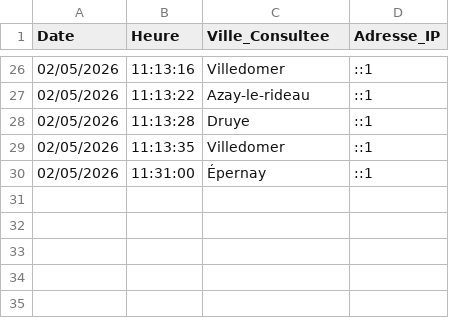
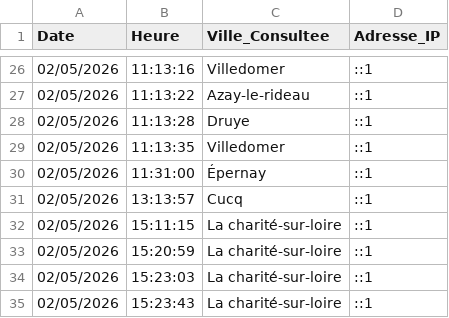
Before and after one commit to MLX-JAY/Carburant-en-france, a CSV file: données/historique_recherches.csv, drawn as a sheet; only a part is shown, gaps mark what is left out.

```diff
--- a/données/historique_recherches.csv
+++ b/données/historique_recherches.csv
@@ -30 +30,6 @@ Date,Heure,Ville_Consultee,Adresse_IP
 02/05/2026,11:31:00,Épernay,::1
+02/05/2026,13:13:57,Cucq,::1
+02/05/2026,15:11:15,"La charité-sur-loire",::1
+02/05/2026,15:20:59,"La charité-sur-loire",::1
+02/05/2026,15:23:03,"La charité-sur-loire",::1
+02/05/2026,15:23:43,"La charité-sur-loire",::1
```
Also changed, not shown: 36 other files.
